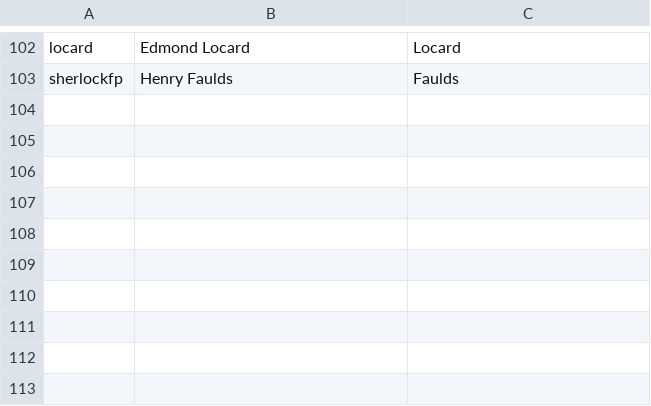
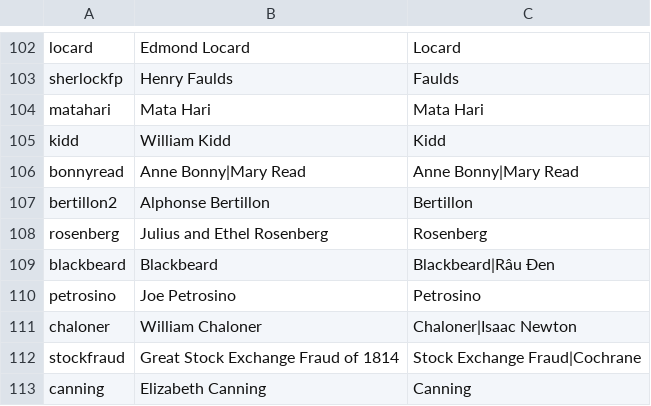
Before and after one commit to nguyent0810/Youtube_Creator_V2, a TSV file: data/stier/cases.tsv, drawn as a sheet; only a part is shown, gaps mark what is left out.

```diff
--- a/data/stier/cases.tsv
+++ b/data/stier/cases.tsv
@@ -103 +103,11 @@ locard	Edmond Locard	Locard
 sherlockfp	Henry Faulds	Faulds
+matahari	Mata Hari	Mata Hari
+kidd	William Kidd	Kidd
+bonnyread	Anne Bonny|Mary Read	Anne Bonny|Mary Read
+bertillon2	Alphonse Bertillon	Bertillon
+rosenberg	Julius and Ethel Rosenberg	Rosenberg
+blackbeard	Blackbeard	Blackbeard|Râu Đen
+petrosino	Joe Petrosino	Petrosino
+chaloner	William Chaloner	Chaloner|Isaac Newton
+stockfraud	Great Stock Exchange Fraud of 1814	Stock Exchange Fraud|Cochrane
+canning	Elizabeth Canning	Canning
```
Also changed, not shown: 46 other files.
